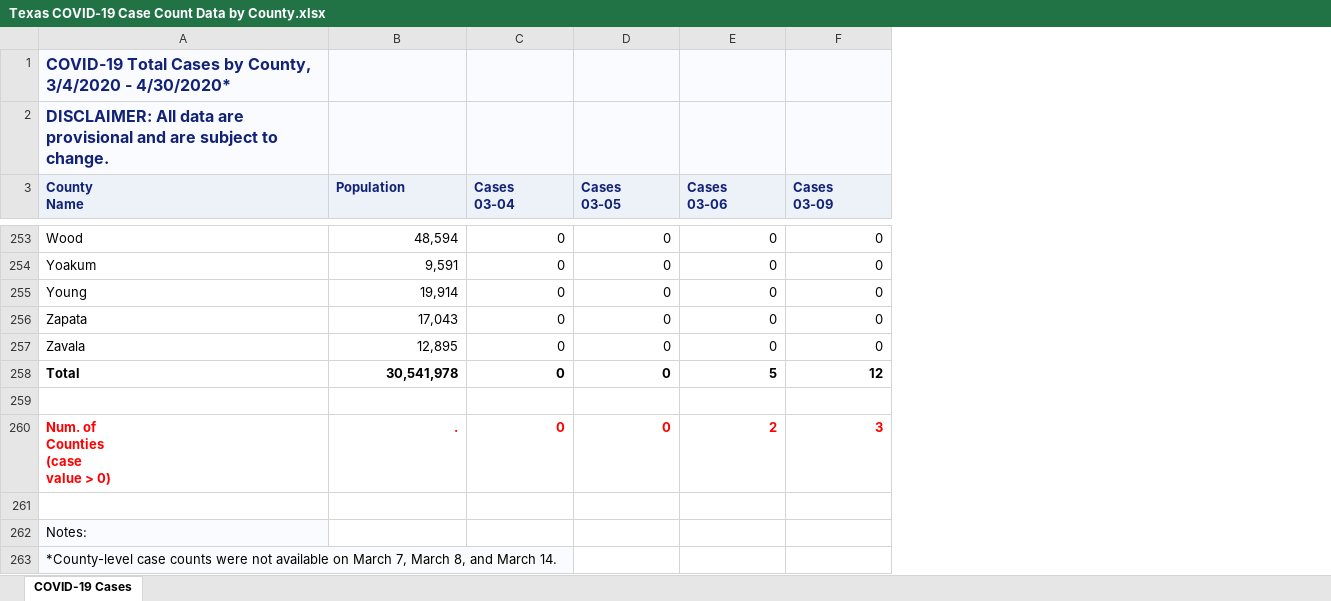
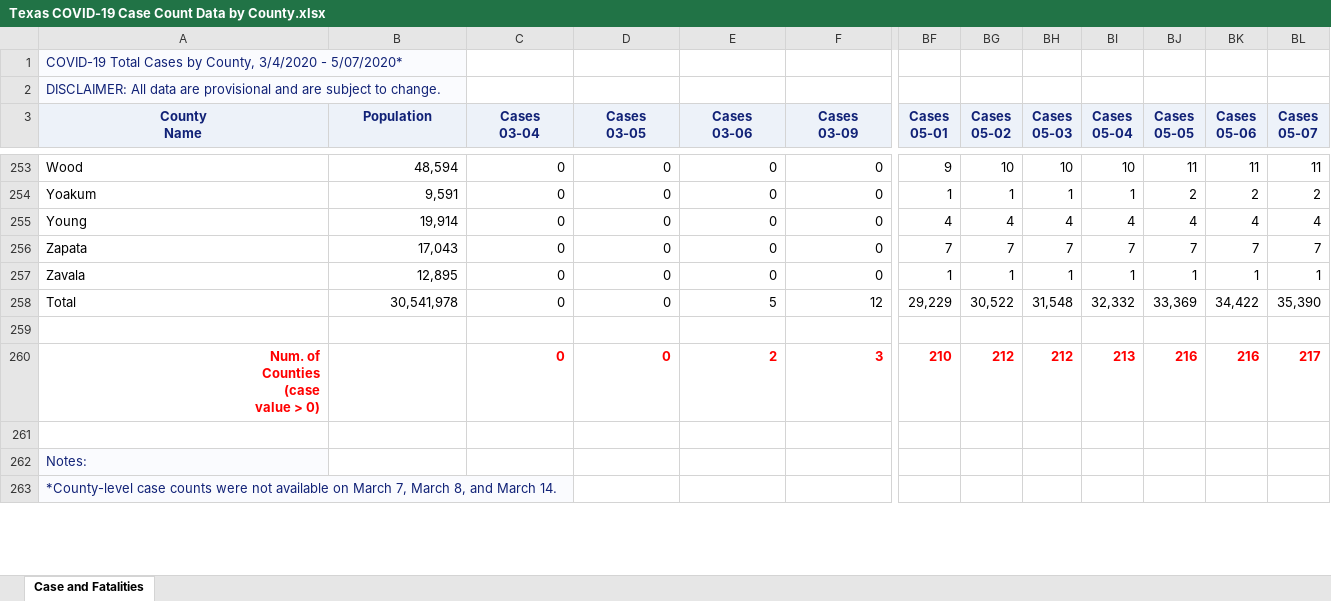
Before and after one commit to ictr/covid-19-county-R0, an Excel workbook: TSHS_CaseCountData/Texas COVID-19 Case Count Data by County.xlsx, sheet Case and Fatalities, drawn as a sheet; only a part is shown, gaps mark what is left out; values as stored, in another font and other column widths than the file's, no borders; the diff covers the shown part only; the diff names each change by its address in the sheet, - before the commit and + after, or states it on an @@ line.

```diff
--- a/TSHS_CaseCountData/Texas COVID-19 Case Count Data by County.xlsx (sheet Case and Fatalities)
+++ b/TSHS_CaseCountData/Texas COVID-19 Case Count Data by County.xlsx (sheet Case and Fatalities)
-sheet tab: COVID-19 Cases
+sheet tab: Case and Fatalities
+column BF (Cases 05-01), rows 253-260: 9 | 1 | 4 | 7 | 1 | 29,229 |  | 210
+column BG (Cases 05-02), rows 253-260: 10 | 1 | 4 | 7 | 1 | 30,522 |  | 212
+column BH (Cases 05-03), rows 253-260: 10 | 1 | 4 | 7 | 1 | 31,548 |  | 212
+column BI (Cases 05-04), rows 253-260: 10 | 1 | 4 | 7 | 1 | 32,332 |  | 213
+column BJ (Cases 05-05), rows 253-260: 11 | 2 | 4 | 7 | 1 | 33,369 |  | 216
+column BK (Cases 05-06), rows 253-260: 11 | 2 | 4 | 7 | 1 | 34,422 |  | 216
+column BL (Cases 05-07), rows 253-260: 11 | 2 | 4 | 7 | 1 | 35,390 |  | 217
-A1 (County Name): …3/4/2020 - 4/30/2020*
+A1 (County Name): …3/4/2020 - 5/07/2020*
-A1:A2 bold: on
+A1:A2 bold: off, text size: smaller
-B1:F2 fill: #FAFBFE
+B1:F2 fill: none
-A3:F3 alignment: left
+A3:F3 alignment: center
-A258:F258 bold: on
+A258:F258 bold: off
-A260 alignment: left
+A260 alignment: right
-B260 (Population): .
+B260 (Population): (empty)
-A262:A263 text colour: black
+A262:A263 text colour: #112277
```
Also changed, not shown: 1 added row, 3 edited cells and cell formats elsewhere in this sheet, TSHS_CaseCountData/Texas COVID-19 Fatality Count Data by County.xlsx, 2 other files.
